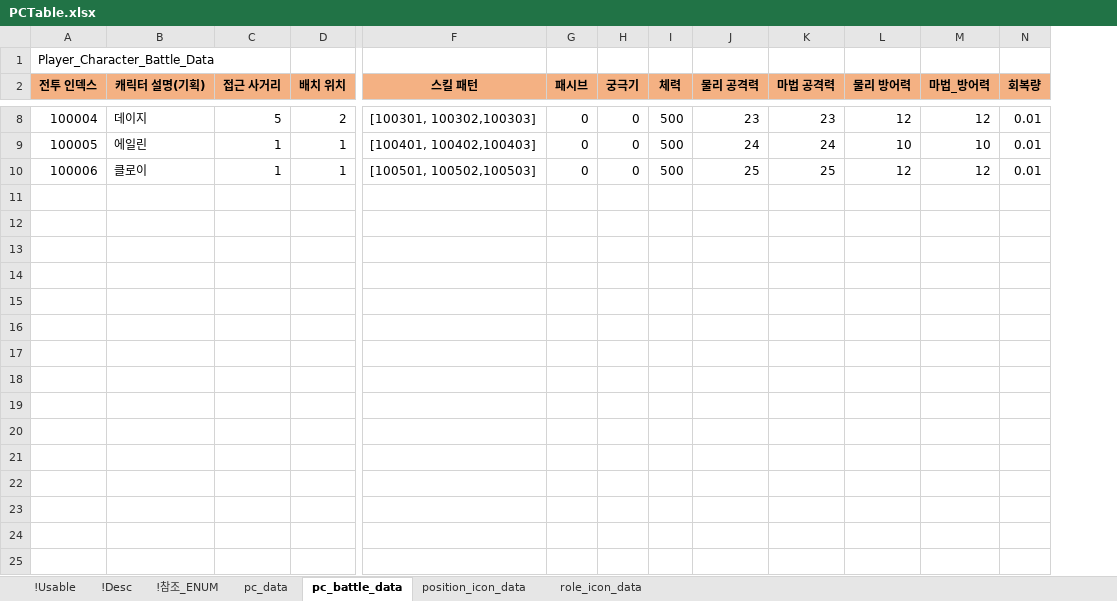
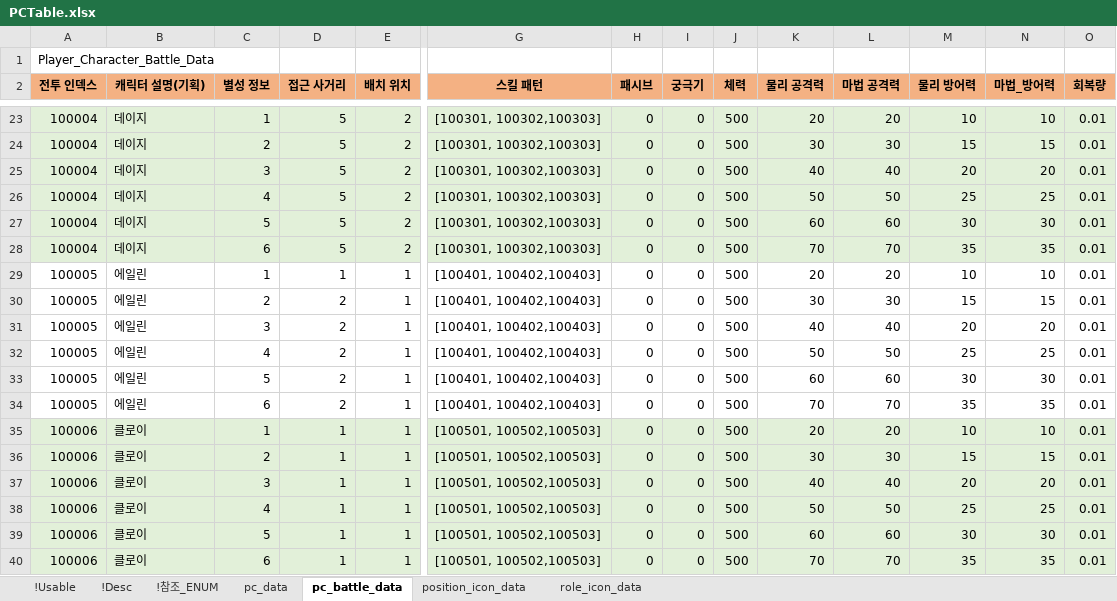
Before and after one commit to shanash/ZeroOne, an Excel workbook: Android/ExcelData/PCTable.xlsx, sheet pc_battle_data, drawn as a sheet; only a part is shown, gaps mark what is left out; values as stored, in another font and other column widths than the file's, no borders; addresses are those after the commit; rows hold the shown columns only; the diff covers the shown part only; the diff names each change by its address in the sheet, - before the commit and + after, or states it on an @@ line.

```diff
--- a/Android/ExcelData/PCTable.xlsx (sheet pc_battle_data)
+++ b/Android/ExcelData/PCTable.xlsx (sheet pc_battle_data)
+column C (별성 정보), row 23: 1; row 29: 1; row 35: 1
-A23:B23 fill: none
+A23:B23 fill: #E2F0D9
-D23:E23 fill: none
+D23:E23 fill: #E2F0D9
-G23:O23 fill: none
+G23:O23 fill: #E2F0D9
-K23 (물리 공격력): 23
+K23 (물리 공격력): 20
-L23 (마법 공격력): 23
+L23 (마법 공격력): 20
-M23 (물리 방어력): 12
+M23 (물리 방어력): 10
-N23 (마법_방어력): 12
+N23 (마법_방어력): 10
+row 24: 100004 | 데이지 | 2 | 5 | 2 | [100301, 100302,100303] | 0 | 0 | 500 | 30 | 30 | 15 | 15 | 0.01
+row 25: 100004 | 데이지 | 3 | 5 | 2 | [100301, 100302,100303] | 0 | 0 | 500 | 40 | 40 | 20 | 20 | 0.01
+row 26: 100004 | 데이지 | 4 | 5 | 2 | [100301, 100302,100303] | 0 | 0 | 500 | 50 | 50 | 25 | 25 | 0.01
+row 27: 100004 | 데이지 | 5 | 5 | 2 | [100301, 100302,100303] | 0 | 0 | 500 | 60 | 60 | 30 | 30 | 0.01
+row 28: 100004 | 데이지 | 6 | 5 | 2 | [100301, 100302,100303] | 0 | 0 | 500 | 70 | 70 | 35 | 35 | 0.01
-K29 (물리 공격력): 24
+K29 (물리 공격력): 20
-L29 (마법 공격력): 24
+L29 (마법 공격력): 20
+row 30: 100005 | 에일린 | 2 | 2 | 1 | [100401, 100402,100403] | 0 | 0 | 500 | 30 | 30 | 15 | 15 | 0.01
+row 31: 100005 | 에일린 | 3 | 2 | 1 | [100401, 100402,100403] | 0 | 0 | 500 | 40 | 40 | 20 | 20 | 0.01
+row 32: 100005 | 에일린 | 4 | 2 | 1 | [100401, 100402,100403] | 0 | 0 | 500 | 50 | 50 | 25 | 25 | 0.01
+row 33: 100005 | 에일린 | 5 | 2 | 1 | [100401, 100402,100403] | 0 | 0 | 500 | 60 | 60 | 30 | 30 | 0.01
+row 34: 100005 | 에일린 | 6 | 2 | 1 | [100401, 100402,100403] | 0 | 0 | 500 | 70 | 70 | 35 | 35 | 0.01
-A35:B35 fill: none
+A35:B35 fill: #E2F0D9
-D35:E35 fill: none
+D35:E35 fill: #E2F0D9
-G35:O35 fill: none
+G35:O35 fill: #E2F0D9
-K35 (물리 공격력): 25
+K35 (물리 공격력): 20
-L35 (마법 공격력): 25
+L35 (마법 공격력): 20
-M35 (물리 방어력): 12
+M35 (물리 방어력): 10
-N35 (마법_방어력): 12
+N35 (마법_방어력): 10
+row 36: 100006 | 클로이 | 2 | 1 | 1 | [100501, 100502,100503] | 0 | 0 | 500 | 30 | 30 | 15 | 15 | 0.01
+row 37: 100006 | 클로이 | 3 | 1 | 1 | [100501, 100502,100503] | 0 | 0 | 500 | 40 | 40 | 20 | 20 | 0.01
+row 38: 100006 | 클로이 | 4 | 1 | 1 | [100501, 100502,100503] | 0 | 0 | 500 | 50 | 50 | 25 | 25 | 0.01
+row 39: 100006 | 클로이 | 5 | 1 | 1 | [100501, 100502,100503] | 0 | 0 | 500 | 60 | 60 | 30 | 30 | 0.01
+row 40: 100006 | 클로이 | 6 | 1 | 1 | [100501, 100502,100503] | 0 | 0 | 500 | 70 | 70 | 35 | 35 | 0.01
```
Also changed, not shown: 33 added rows, 6 edited cells and cell formats elsewhere in this sheet, formulas that keep their value.
